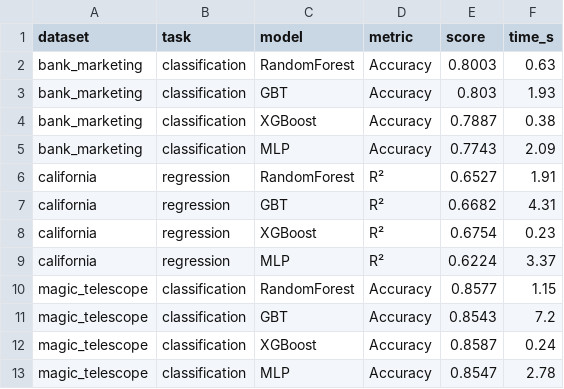
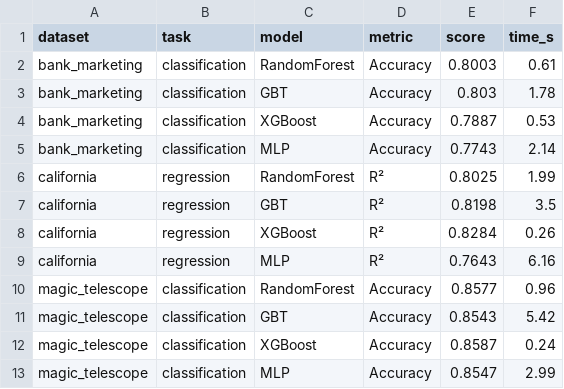
Before and after one commit to Aliekhalj/tabular-benchmark-reproduce, a CSV file: benchmark_results.csv, drawn as a sheet.

```diff
--- a/benchmark_results.csv
+++ b/benchmark_results.csv
@@ -1,13 +1,13 @@
 dataset,task,model,metric,score,time_s
-bank_marketing,classification,RandomForest,Accuracy,0.8003,0.63
-bank_marketing,classification,GBT,Accuracy,0.803,1.93
-bank_marketing,classification,XGBoost,Accuracy,0.7887,0.38
-bank_marketing,classification,MLP,Accuracy,0.7743,2.09
-california,regression,RandomForest,R²,0.6527,1.91
-california,regression,GBT,R²,0.6682,4.31
-california,regression,XGBoost,R²,0.6754,0.23
-california,regression,MLP,R²,0.6224,3.37
-magic_telescope,classification,RandomForest,Accuracy,0.8577,1.15
-magic_telescope,classification,GBT,Accuracy,0.8543,7.2
+bank_marketing,classification,RandomForest,Accuracy,0.8003,0.61
+bank_marketing,classification,GBT,Accuracy,0.803,1.78
+bank_marketing,classification,XGBoost,Accuracy,0.7887,0.53
+bank_marketing,classification,MLP,Accuracy,0.7743,2.14
+california,regression,RandomForest,R²,0.8025,1.99
+california,regression,GBT,R²,0.8198,3.5
+california,regression,XGBoost,R²,0.8284,0.26
+california,regression,MLP,R²,0.7643,6.16
+magic_telescope,classification,RandomForest,Accuracy,0.8577,0.96
+magic_telescope,classification,GBT,Accuracy,0.8543,5.42
 magic_telescope,classification,XGBoost,Accuracy,0.8587,0.24
-magic_telescope,classification,MLP,Accuracy,0.8547,2.78
+magic_telescope,classification,MLP,Accuracy,0.8547,2.99
```
Also changed, not shown: finding2_results.csv, finding3_results.csv.
